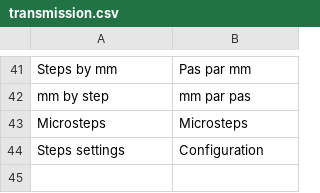
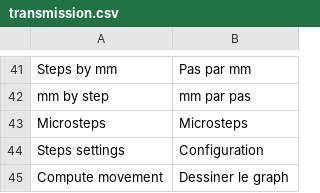
Before and after one commit to guillaume55/MecaWeb, a CSV file: translation/fr/transmission.csv, drawn as a sheet; only a part is shown, gaps mark what is left out; the diff names each change by its address in the sheet, - before the commit and + after, or states it on an @@ line.

```diff
--- a/translation/fr/transmission.csv
+++ b/translation/fr/transmission.csv
+row 45: Compute movement | Dessiner le graph
```
Also changed, not shown: translation/en/transmission.csv, 1 other file.
